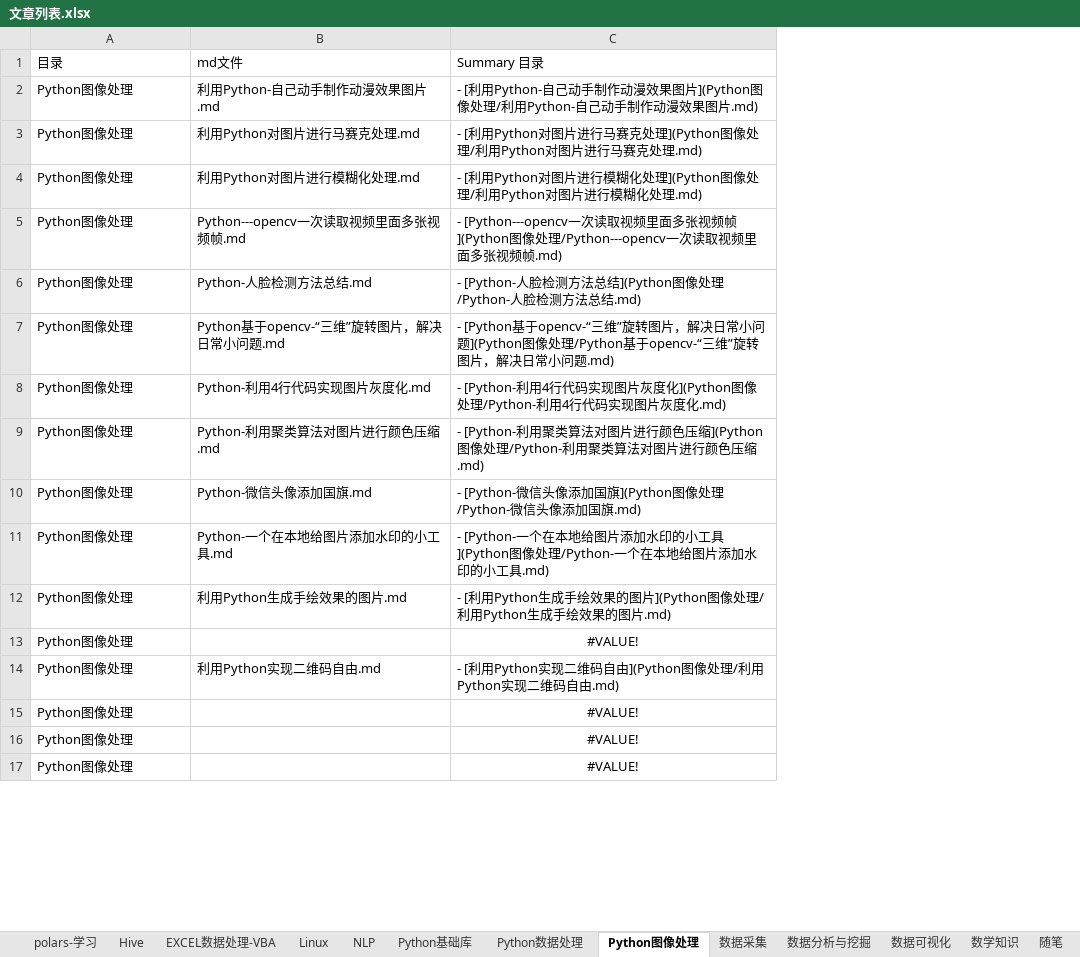
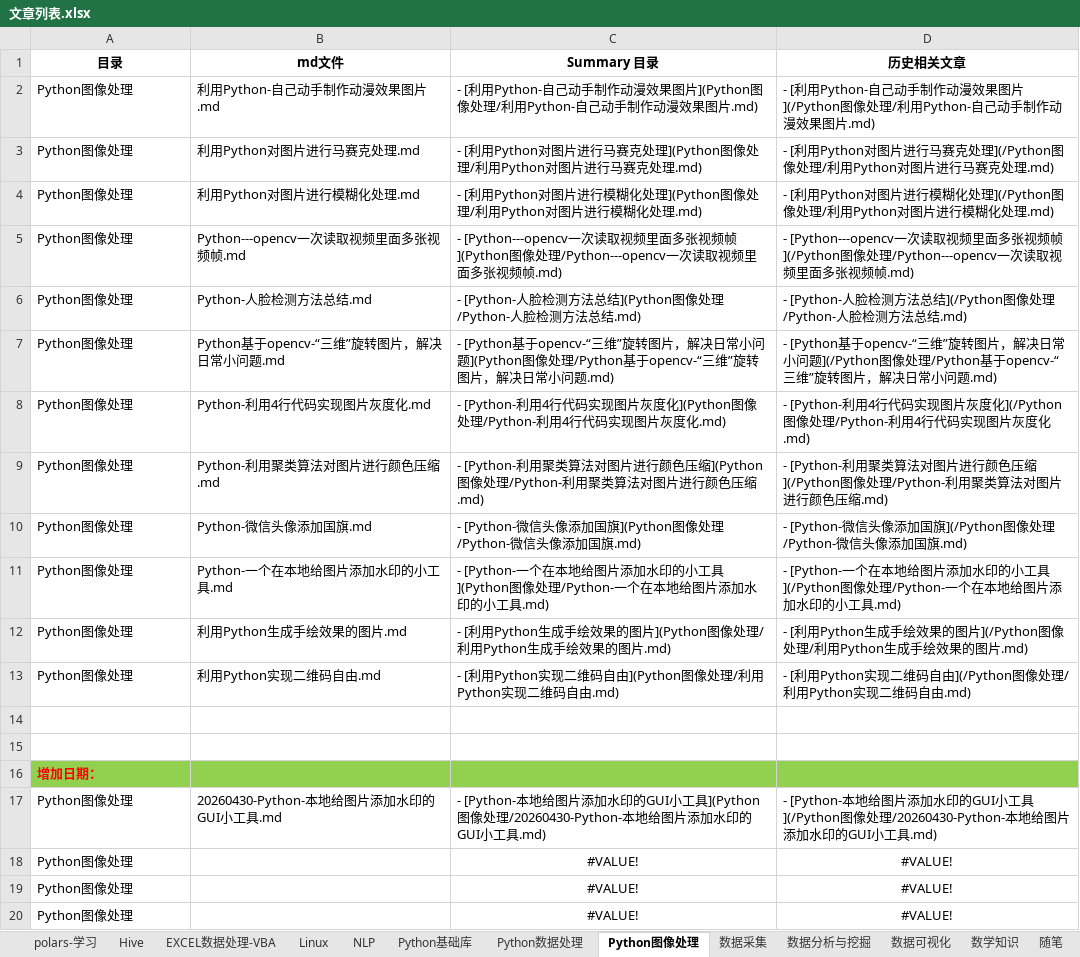
Before and after one commit to DataShare-duo/datashare, an Excel workbook: src/文章列表.xlsx, sheet Python图像处理, drawn as a sheet; only a part is shown; values as stored, in another font and other column widths than the file's, no borders; removed rows and columns are numbered as before the commit, all else as after; the diff covers the shown part only; the diff names each change by its address in the sheet, - before the commit and + after, or states it on an @@ line.

```diff
--- a/src/文章列表.xlsx (sheet Python图像处理)
+++ b/src/文章列表.xlsx (sheet Python图像处理)
+column D (历史相关文章), rows 2-13: - [利用Python-自己动手制作动漫效果图片](/Python图像处理/利用Python-自己动手制作动漫效果图片.md) | - [利用Python对图片进行马赛克处理](/Python图像处理/利用Python对图片进行马赛克处理.md) | - [利用Python对图片进行模糊化处理](/Python图像处理/利用Python对图片进行模糊化处理.md) | - [Python---opencv一次读取视频里面多张视频帧](/Python图像处理/Python---opencv一次读取视频里面多张视频帧.md) | - [Python-人脸检测方法总结](/Python图像处理/Python-人脸检测方法总结.md) | - [Python基于opencv-“三维”旋转图片，解决日常小问题](/Python图像处理/Python基于opencv-“三维”旋转图片，解决日常小问题.md) | - [Python-利用4行代码实现图片灰度化](/Python图像处理/Python-利用4行代码实现图片灰度化.md) | - [Python-利用聚类算法对图片进行颜色压缩](/Python图像处理/Python-利用聚类算法对图片进行颜色压缩.md) | - [Python-微信头像添加国旗](/Python图像处理/Python-微信头像添加国旗.md) | - [Python-一个在本地给图片添加水印的小工具](/Python图像处理/Python-一个在本地给图片添加水印的小工具.md) | - [利用Python生成手绘效果的图片](/Python图像处理/利用Python生成手绘效果的图片.md) | - [利用Python实现二维码自由](/Python图像处理/利用Python实现二维码自由.md); rows 18-20: all #VALUE!
@@ A1:C1 bold: off → on, alignment: left → center @@
-row 13: Python图像处理 |  | #VALUE!
+row 14: (empty)
+row 15: (empty)
+row 16: 增加日期：
+row 17: Python图像处理 | 20260430-Python-本地给图片添加水印的GUI小工具.md | - [Python-本地给图片添加水印的GUI小工具](Python图像处理/20260430-Python-本地给图片添加水印的GUI小工具.md) | - [Python-本地给图片添加水印的GUI小工具](/Python图像处理/20260430-Python-本地给图片添加水印的GUI小工具.md)
```
Also changed, not shown: 21 removed rows elsewhere in this sheet, sheet Python数据处理, formulas that keep their value, 7 other files.
